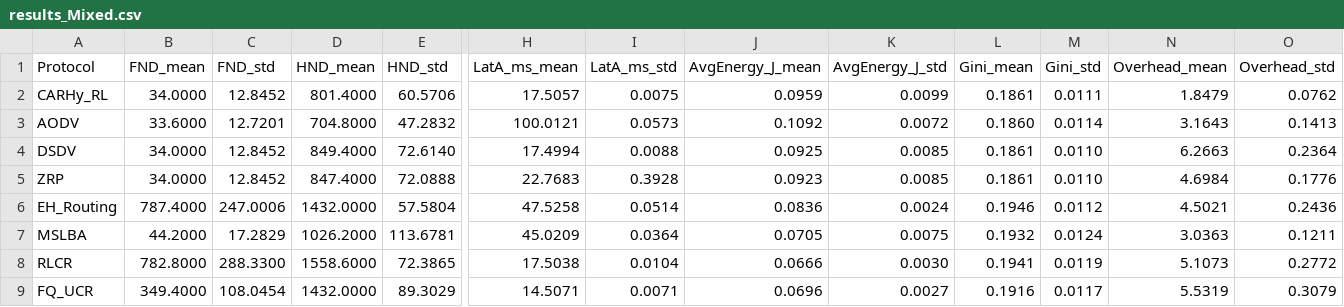
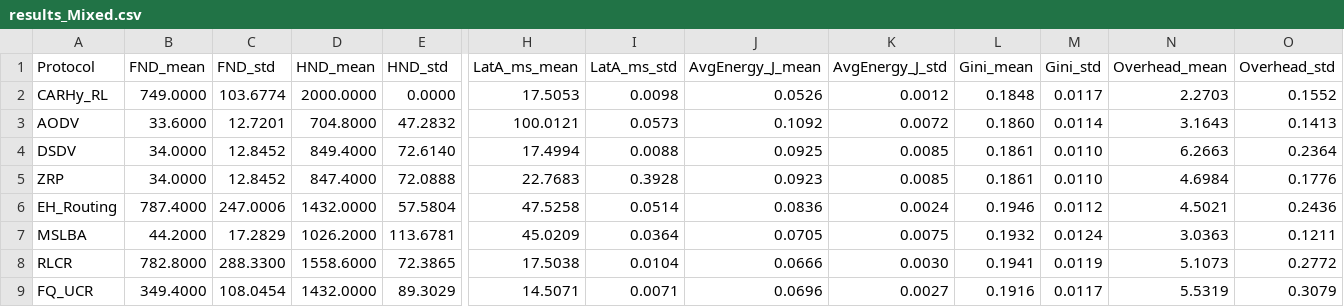
Before and after one commit to AymenSalman/CARL-WSN, a CSV file: results/results_Mixed.csv, drawn as a sheet; only a part is shown, gaps mark what is left out; the diff covers the shown part only; the diff names each change by its address in the sheet, - before the commit and + after, or states it on an @@ line.

```diff
--- a/results/results_Mixed.csv
+++ b/results/results_Mixed.csv
-B2 (FND_mean): 34.0000
+B2 (FND_mean): 749.0000
-C2 (FND_std): 12.8452
+C2 (FND_std): 103.6774
-D2 (HND_mean): 801.4000
+D2 (HND_mean): 2000.0000
-E2 (HND_std): 60.5706
+E2 (HND_std): 0.0000
-H2 (LatA_ms_mean): 17.5057
+H2 (LatA_ms_mean): 17.5053
-I2 (LatA_ms_std): 0.0075
+I2 (LatA_ms_std): 0.0098
-J2 (AvgEnergy_J_mean): 0.0959
+J2 (AvgEnergy_J_mean): 0.0526
-K2 (AvgEnergy_J_std): 0.0099
+K2 (AvgEnergy_J_std): 0.0012
-L2 (Gini_mean): 0.1861
+L2 (Gini_mean): 0.1848
-M2 (Gini_std): 0.0111
+M2 (Gini_std): 0.0117
-N2 (Overhead_mean): 1.8479
+N2 (Overhead_mean): 2.2703
-O2 (Overhead_std): 0.0762
+O2 (Overhead_std): 0.1552
```
Also changed, not shown: 2 edited cells elsewhere in this file, results/results_ClassA.csv, results/results_ClassB.csv, 16 other files.
